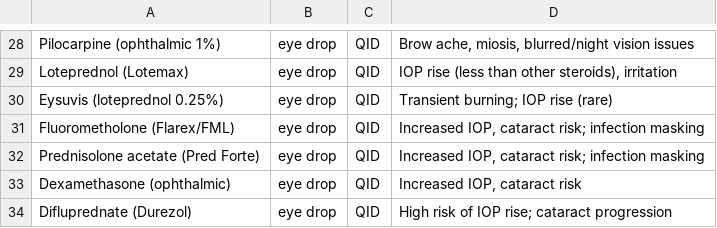
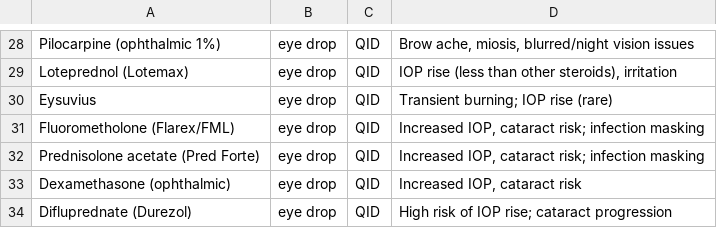
Before and after one commit to nathanwu-lab/patient_education, a CSV file: data/medication_data.csv, drawn as a sheet; only a part is shown, gaps mark what is left out.

Commit message:
medication match

```diff
--- a/data/medication_data.csv
+++ b/data/medication_data.csv
@@ -29,3 +29,3 @@ Pilocarpine (ophthalmic 1%),eye drop,QID,"Brow ache, miosis, blurred/night visio
 Loteprednol (Lotemax),eye drop,QID,"IOP rise (less than other steroids), irritation"
-Eysuvis (loteprednol 0.25%),eye drop,QID,Transient burning; IOP rise (rare)
+Eysuvius,eye drop,QID,Transient burning; IOP rise (rare)
 Fluorometholone (Flarex/FML),eye drop,QID,"Increased IOP, cataract risk; infection masking"
```
Also changed, not shown: 3 other files.
